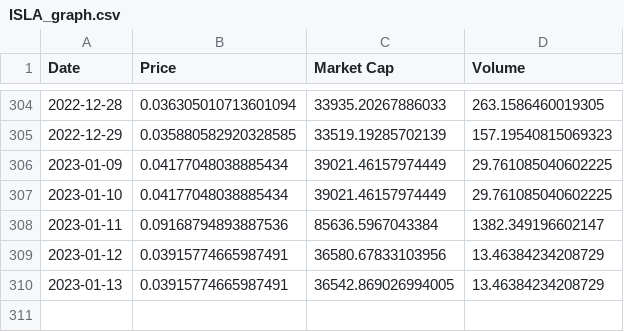
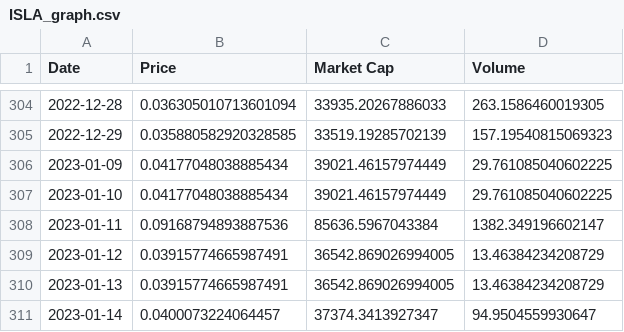
Before and after one commit to Insula-Crypto/ISLA_stats, a CSV file: ISLA_graph.csv, drawn as a sheet; only a part is shown, gaps mark what is left out.

```diff
--- a/ISLA_graph.csv
+++ b/ISLA_graph.csv
@@ -308,3 +308,4 @@ Date,Price,Market Cap,Volume
 2023-01-11,0.09168794893887536,85636.5967043384,1382.349196602147
-2023-01-12,0.03915774665987491,36580.67833103956,13.46384234208729
+2023-01-12,0.03915774665987491,36542.869026994005,13.46384234208729
 2023-01-13,0.03915774665987491,36542.869026994005,13.46384234208729
+2023-01-14,0.0400073224064457,37374.3413927347,94.9504559930647
```
